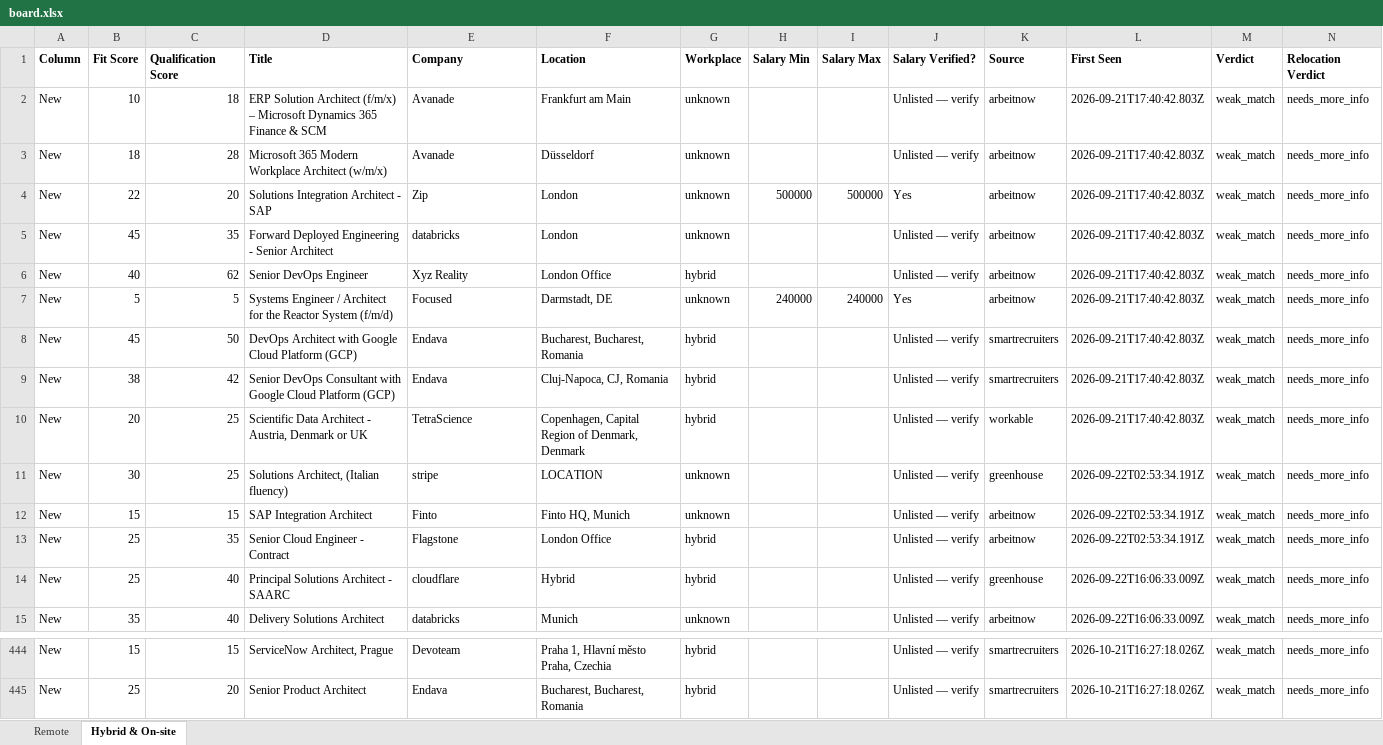
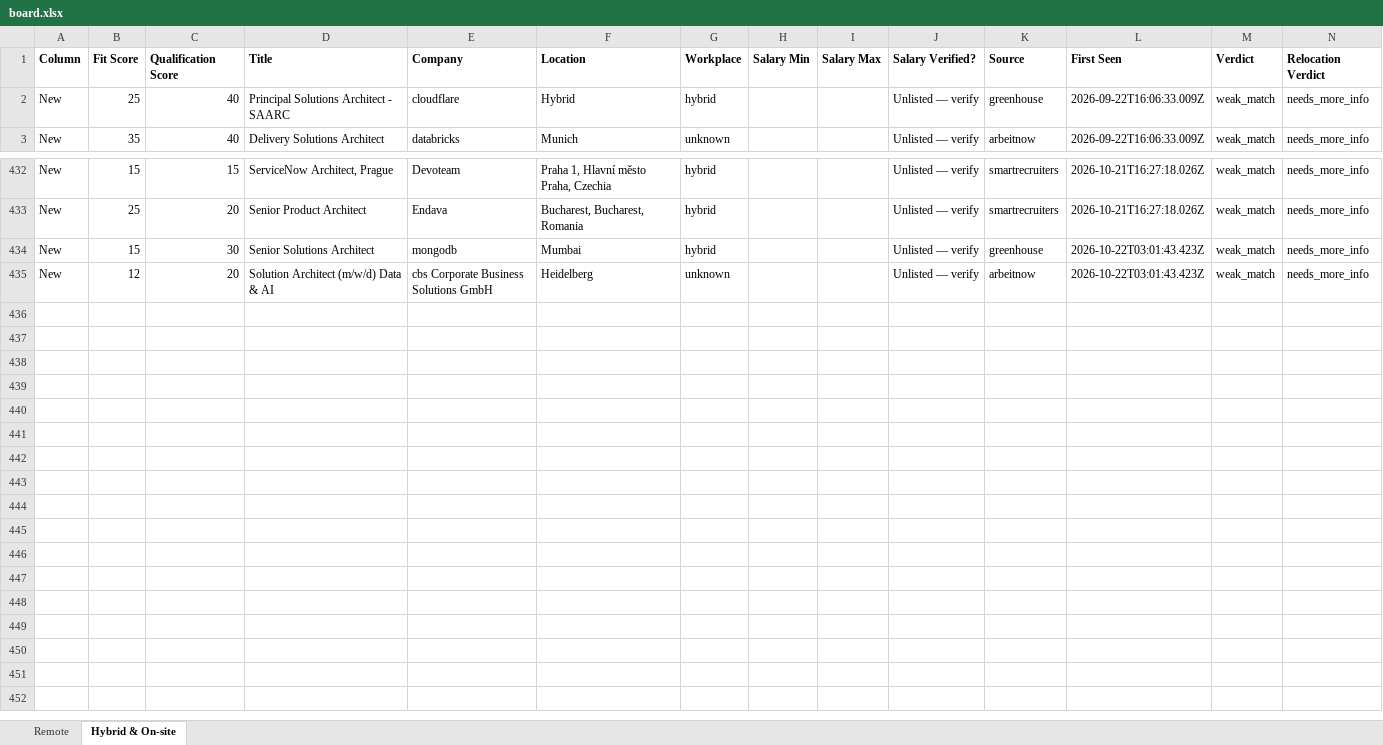
Before and after one commit to naijadamus/goodfela.com, an Excel workbook: hunt/board.xlsx, sheet Hybrid & On-site, drawn as a sheet; only a part is shown, gaps mark what is left out; values as stored, in another font and other column widths than the file's, no borders; removed rows and columns are numbered as before the commit, all else as after; rows hold the shown columns only; the diff names each change by its address in the sheet, - before the commit and + after, or states it on an @@ line.

```diff
--- a/hunt/board.xlsx (sheet Hybrid & On-site)
+++ b/hunt/board.xlsx (sheet Hybrid & On-site)
-row 2: New | 10 | 18 | ERP Solution Architect (f/m/x) – Microsoft Dynamics 365 Finance & SCM | Avanade | Frankfurt am Main | unknown |  |  | Unlisted — verify | arbeitnow | 2026-09-21T17:40:42.803Z | weak_match | needs_more_info
-row 3: New | 18 | 28 | Microsoft 365 Modern Workplace Architect (w/m/x) | Avanade | Düsseldorf | unknown |  |  | Unlisted — verify | arbeitnow | 2026-09-21T17:40:42.803Z | weak_match | needs_more_info
-row 4: New | 22 | 20 | Solutions Integration Architect - SAP | Zip | London | unknown | 500000 | 500000 | Yes | arbeitnow | 2026-09-21T17:40:42.803Z | weak_match | needs_more_info
-row 5: New | 45 | 35 | Forward Deployed Engineering - Senior Architect | databricks | London | unknown |  |  | Unlisted — verify | arbeitnow | 2026-09-21T17:40:42.803Z | weak_match | needs_more_info
-row 6: New | 40 | 62 | Senior DevOps Engineer | Xyz Reality | London Office | hybrid |  |  | Unlisted — verify | arbeitnow | 2026-09-21T17:40:42.803Z | weak_match | needs_more_info
-row 7: New | 5 | 5 | Systems Engineer / Architect for the Reactor System (f/m/d) | Focused | Darmstadt, DE | unknown | 240000 | 240000 | Yes | arbeitnow | 2026-09-21T17:40:42.803Z | weak_match | needs_more_info
-row 8: New | 45 | 50 | DevOps Architect with Google Cloud Platform (GCP) | Endava | Bucharest, Bucharest, Romania | hybrid |  |  | Unlisted — verify | smartrecruiters | 2026-09-21T17:40:42.803Z | weak_match | needs_more_info
-row 9: New | 38 | 42 | Senior DevOps Consultant with Google Cloud Platform (GCP) | Endava | Cluj-Napoca, CJ, Romania | hybrid |  |  | Unlisted — verify | smartrecruiters | 2026-09-21T17:40:42.803Z | weak_match | needs_more_info
-row 10: New | 20 | 25 | Scientific Data Architect - Austria, Denmark or UK | TetraScience | Copenhagen, Capital Region of Denmark, Denmark | hybrid |  |  | Unlisted — verify | workable | 2026-09-21T17:40:42.803Z | weak_match | needs_more_info
-row 11: New | 30 | 25 | Solutions Architect, (Italian fluency) | stripe | LOCATION | unknown |  |  | Unlisted — verify | greenhouse | 2026-09-22T02:53:34.191Z | weak_match | needs_more_info
-row 12: New | 15 | 15 | SAP Integration Architect | Finto | Finto HQ, Munich | unknown |  |  | Unlisted — verify | arbeitnow | 2026-09-22T02:53:34.191Z | weak_match | needs_more_info
-row 13: New | 25 | 35 | Senior Cloud Engineer - Contract | Flagstone | London Office | hybrid |  |  | Unlisted — verify | arbeitnow | 2026-09-22T02:53:34.191Z | weak_match | needs_more_info
+row 434: New | 15 | 30 | Senior Solutions Architect | mongodb | Mumbai | hybrid |  |  | Unlisted — verify | greenhouse | 2026-10-22T03:01:43.423Z | weak_match | needs_more_info
+row 435: New | 12 | 20 | Solution Architect (m/w/d) Data & AI | cbs Corporate Business Solutions GmbH | Heidelberg | unknown |  |  | Unlisted — verify | arbeitnow | 2026-10-22T03:01:43.423Z | weak_match | needs_more_info
```
Also changed, not shown: sheet Remote, 1 other file.
